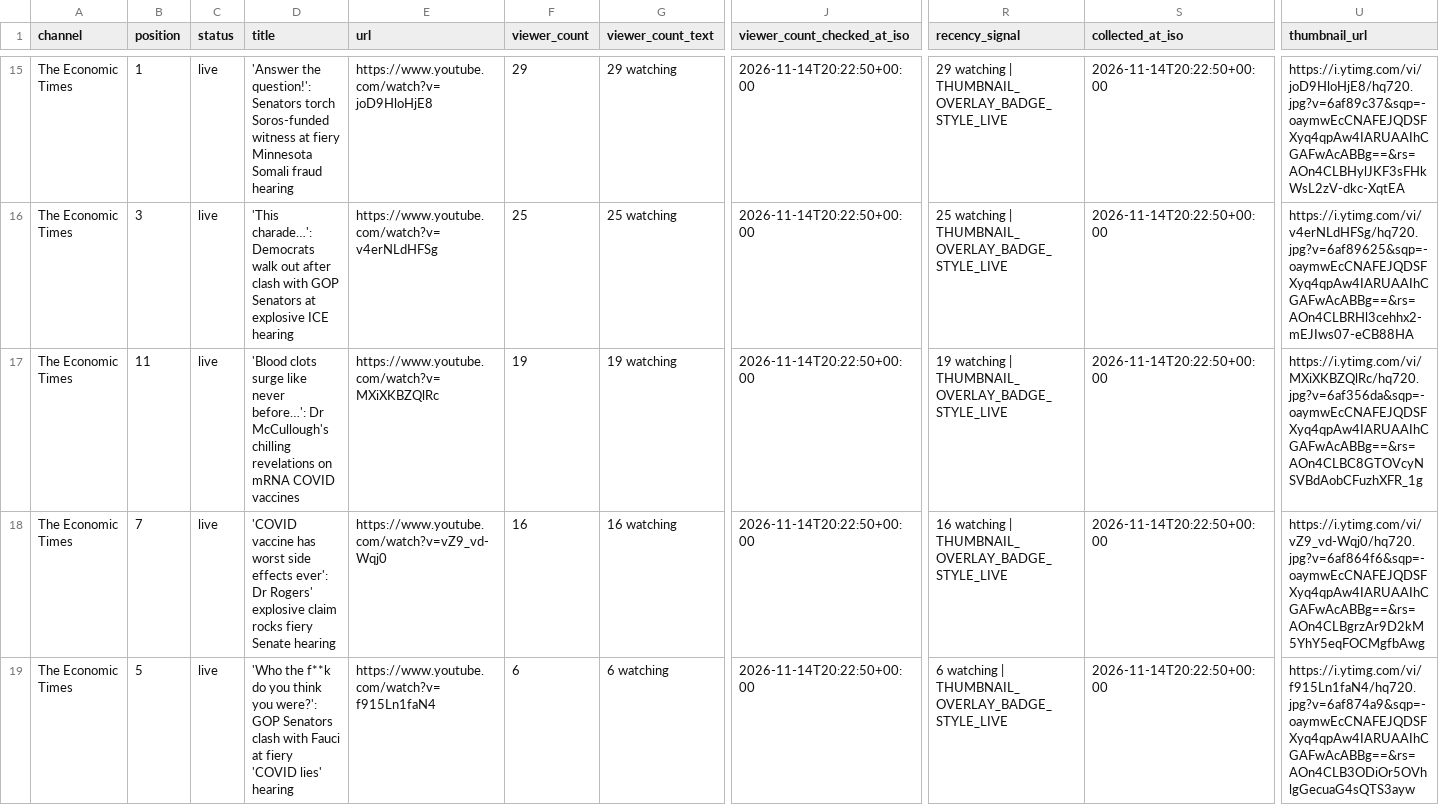
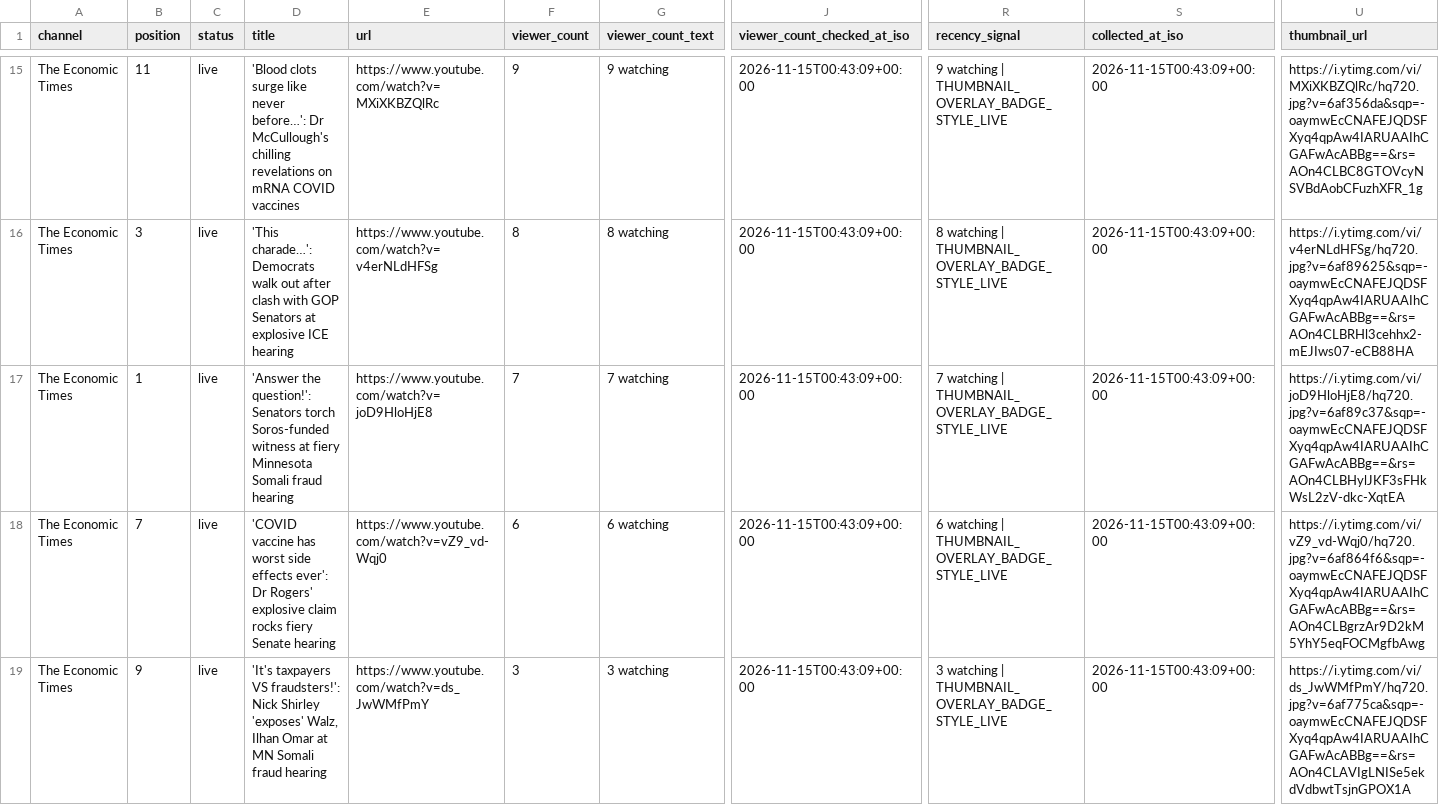
Before and after one commit to ishaangera-wq/YTTrackpu, a CSV file: cnbc_tv18_streams.csv, drawn as a sheet; only a part is shown, gaps mark what is left out; the diff covers the shown part only; the diff names each change by its address in the sheet, - before the commit and + after, or states it on an @@ line.

```diff
--- a/cnbc_tv18_streams.csv
+++ b/cnbc_tv18_streams.csv
-B15 (position): 1
+B15 (position): 11
-D15 (title): 'Answer the question!': Senators torch Soros-funded witness at fiery Minnesota Somali fraud hearing
+D15 (title): 'Blood clots surge like never before…': Dr McCullough's chilling revelations on mRNA COVID vaccines
-E15 (url): https://www.youtube.com/watch?v=joD9HloHjE8
+E15 (url): https://www.youtube.com/watch?v=MXiXKBZQlRc
-F15 (viewer_count): 29
+F15 (viewer_count): 9
-G15 (viewer_count_text): 29 watching
+G15 (viewer_count_text): 9 watching
-J15:J19 (viewer_count_checked_at_iso): 2026-11-14T20:22:50+00:00
+J15:J19 (viewer_count_checked_at_iso): 2026-11-15T00:43:09+00:00
-R15 (recency_signal): 29 watching |…
+R15 (recency_signal): 9 watching |…
-S15:S19 (collected_at_iso): 2026-11-14T20:22:50+00:00
+S15:S19 (collected_at_iso): 2026-11-15T00:43:09+00:00
-U15 (thumbnail_url): https://i.ytimg.com/vi/joD9HloHjE8/hq720.jpg?v=6af89c37&sqp=-oaymwEcCNAFEJQDSFXyq4qpAw4IARUAAIhCGAFwAcABBg==&rs=AOn4CLBHylJKF3sFHkWsL2zV-dkc-XqtEA
+U15 (thumbnail_url): https://i.ytimg.com/vi/MXiXKBZQlRc/hq720.jpg?v=6af356da&sqp=-oaymwEcCNAFEJQDSFXyq4qpAw4IARUAAIhCGAFwAcABBg==&rs=AOn4CLBC8GTOVcyNSVBdAobCFuzhXFR_1g
-F16 (viewer_count): 25
+F16 (viewer_count): 8
-G16 (viewer_count_text): 25 watching
+G16 (viewer_count_text): 8 watching
-R16 (recency_signal): 25 watching |…
+R16 (recency_signal): 8 watching |…
-B17 (position): 11
+B17 (position): 1
-D17 (title): 'Blood clots surge like never before…': Dr McCullough's chilling revelations on mRNA COVID vaccines
+D17 (title): 'Answer the question!': Senators torch Soros-funded witness at fiery Minnesota Somali fraud hearing
-E17 (url): https://www.youtube.com/watch?v=MXiXKBZQlRc
+E17 (url): https://www.youtube.com/watch?v=joD9HloHjE8
-F17 (viewer_count): 19
+F17 (viewer_count): 7
-G17 (viewer_count_text): 19 watching
+G17 (viewer_count_text): 7 watching
-R17 (recency_signal): 19 watching |…
+R17 (recency_signal): 7 watching |…
-U17 (thumbnail_url): https://i.ytimg.com/vi/MXiXKBZQlRc/hq720.jpg?v=6af356da&sqp=-oaymwEcCNAFEJQDSFXyq4qpAw4IARUAAIhCGAFwAcABBg==&rs=AOn4CLBC8GTOVcyNSVBdAobCFuzhXFR_1g
+U17 (thumbnail_url): https://i.ytimg.com/vi/joD9HloHjE8/hq720.jpg?v=6af89c37&sqp=-oaymwEcCNAFEJQDSFXyq4qpAw4IARUAAIhCGAFwAcABBg==&rs=AOn4CLBHylJKF3sFHkWsL2zV-dkc-XqtEA
-F18 (viewer_count): 16
+F18 (viewer_count): 6
-G18 (viewer_count_text): 16 watching
+G18 (viewer_count_text): 6 watching
-R18 (recency_signal): 16 watching |…
+R18 (recency_signal): 6 watching |…
-B19 (position): 5
+B19 (position): 9
-D19 (title): 'Who the f**k do you think you were?': GOP Senators clash with Fauci at fiery 'COVID lies' hearing
+D19 (title): 'It's taxpayers VS fraudsters!': Nick Shirley 'exposes' Walz, Ilhan Omar at MN Somali fraud hearing
-E19 (url): https://www.youtube.com/watch?v=f915Ln1faN4
+E19 (url): https://www.youtube.com/watch?v=ds_JwWMfPmY
-F19 (viewer_count): 6
+F19 (viewer_count): 3
-G19 (viewer_count_text): 6 watching
+G19 (viewer_count_text): 3 watching
-R19 (recency_signal): 6 watching |…
+R19 (recency_signal): 3 watching |…
-U19 (thumbnail_url): https://i.ytimg.com/vi/f915Ln1faN4/hq720.jpg?v=6af874a9&sqp=-oaymwEcCNAFEJQDSFXyq4qpAw4IARUAAIhCGAFwAcABBg==&rs=AOn4CLB3ODiOr5OVhlgGecuaG4sQTS3ayw
+U19 (thumbnail_url): https://i.ytimg.com/vi/ds_JwWMfPmY/hq720.jpg?v=6af775ca&sqp=-oaymwEcCNAFEJQDSFXyq4qpAw4IARUAAIhCGAFwAcABBg==&rs=AOn4CLAVIgLNISe5ekdVdbwtTsjnGPOX1A
```
Also changed, not shown: 1 removed row and 140 edited cells elsewhere in this file, 2 other files.
